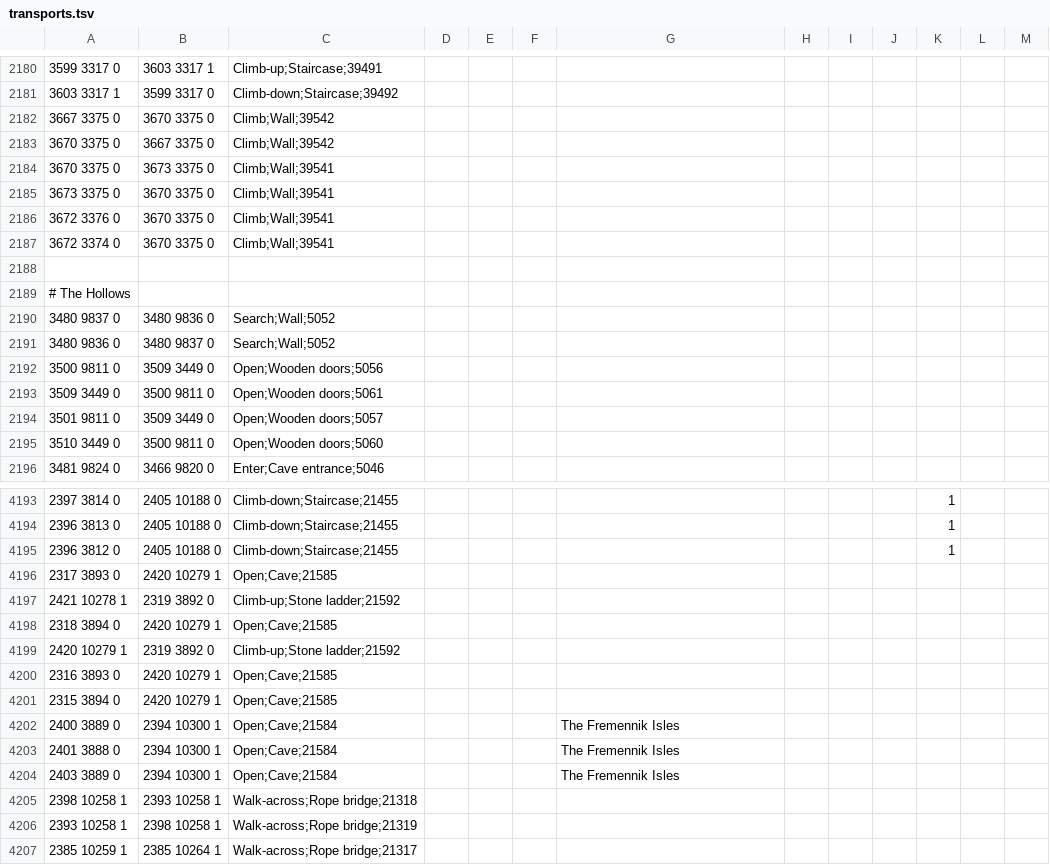
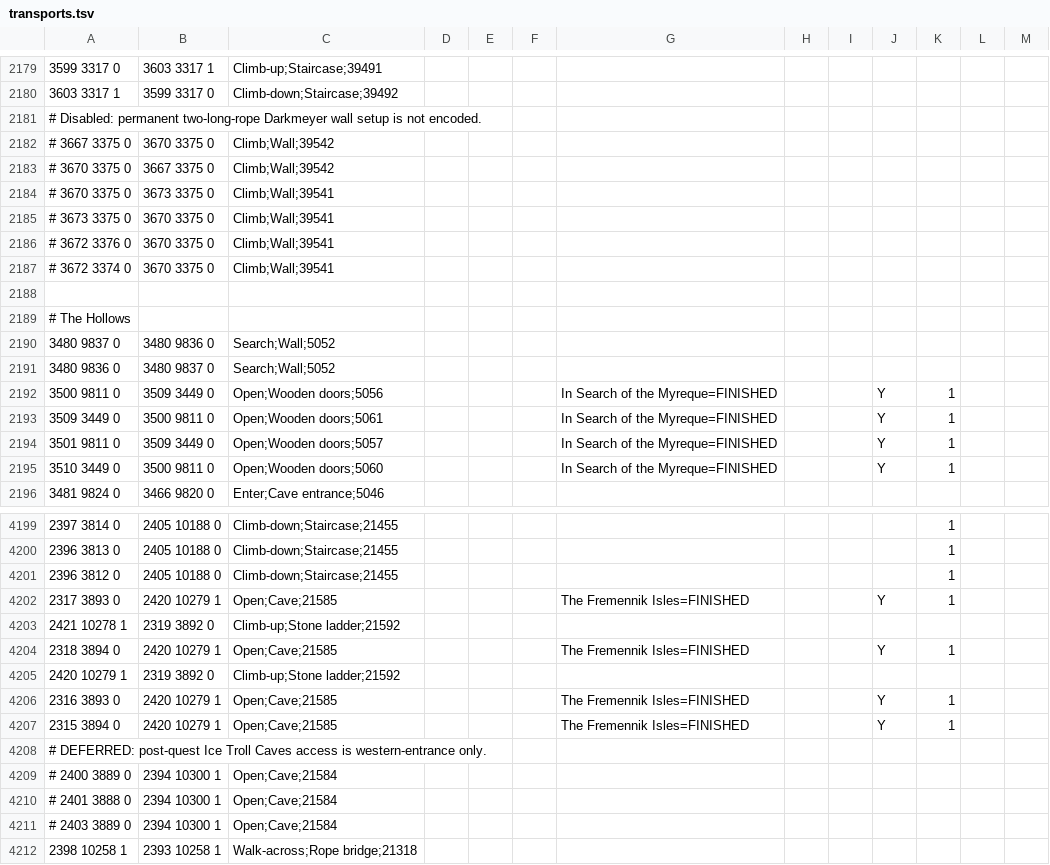
Before and after one commit to infuse21/Microbot, a TSV file: runelite-client/src/main/resources/net/runelite/client/plugins/microbot/shortestpath/transports.tsv, drawn as a sheet; only a part is shown, gaps mark what is left out; the shorter side is filled out with more unchanged rows; the diff covers the shown part only.

Commit message:
Resolve audited Phase 6 transport gaps

```diff
--- a/runelite-client/src/main/resources/net/runelite/client/plugins/microbot/shortestpath/transports.tsv
+++ b/runelite-client/src/main/resources/net/runelite/client/plugins/microbot/shortestpath/transports.tsv
@@ -2181,8 +2180,9 @@
 3603 3317 1	3599 3317 0	Climb-down;Staircase;39492									
-3667 3375 0	3670 3375 0	Climb;Wall;39542									
-3670 3375 0	3667 3375 0	Climb;Wall;39542									
-3670 3375 0	3673 3375 0	Climb;Wall;39541									
-3673 3375 0	3670 3375 0	Climb;Wall;39541									
-3672 3376 0	3670 3375 0	Climb;Wall;39541									
-3672 3374 0	3670 3375 0	Climb;Wall;39541									
+# Disabled: permanent two-long-rope Darkmeyer wall setup is not encoded.
+# 3667 3375 0	3670 3375 0	Climb;Wall;39542
+# 3670 3375 0	3667 3375 0	Climb;Wall;39542
+# 3670 3375 0	3673 3375 0	Climb;Wall;39541
+# 3673 3375 0	3670 3375 0	Climb;Wall;39541
+# 3672 3376 0	3670 3375 0	Climb;Wall;39541
+# 3672 3374 0	3670 3375 0	Climb;Wall;39541
 											
@@ -2191,6 +2191,6 @@
 3480 9836 0	3480 9837 0	Search;Wall;5052									
-3500 9811 0	3509 3449 0	Open;Wooden doors;5056									
-3509 3449 0	3500 9811 0	Open;Wooden doors;5061									
-3501 9811 0	3509 3449 0	Open;Wooden doors;5057									
-3510 3449 0	3500 9811 0	Open;Wooden doors;5060									
+3500 9811 0	3509 3449 0	Open;Wooden doors;5056				In Search of the Myreque=FINISHED			Y	1
+3509 3449 0	3500 9811 0	Open;Wooden doors;5061				In Search of the Myreque=FINISHED			Y	1
+3501 9811 0	3509 3449 0	Open;Wooden doors;5057				In Search of the Myreque=FINISHED			Y	1
+3510 3449 0	3500 9811 0	Open;Wooden doors;5060				In Search of the Myreque=FINISHED			Y	1
 3481 9824 0	3466 9820 0	Enter;Cave entrance;5046									
@@ -4195,11 +4201,12 @@
 2396 3812 0	2405 10188 0	Climb-down;Staircase;21455								1	
-2317 3893 0	2420 10279 1	Open;Cave;21585									
+2317 3893 0	2420 10279 1	Open;Cave;21585				The Fremennik Isles=FINISHED			Y	1
 2421 10278 1	2319 3892 0	Climb-up;Stone ladder;21592									
-2318 3894 0	2420 10279 1	Open;Cave;21585									
+2318 3894 0	2420 10279 1	Open;Cave;21585				The Fremennik Isles=FINISHED			Y	1
 2420 10279 1	2319 3892 0	Climb-up;Stone ladder;21592									
-2316 3893 0	2420 10279 1	Open;Cave;21585									
-2315 3894 0	2420 10279 1	Open;Cave;21585									
-2400 3889 0	2394 10300 1	Open;Cave;21584				The Fremennik Isles
-2401 3888 0	2394 10300 1	Open;Cave;21584				The Fremennik Isles
-2403 3889 0	2394 10300 1	Open;Cave;21584				The Fremennik Isles
+2316 3893 0	2420 10279 1	Open;Cave;21585				The Fremennik Isles=FINISHED			Y	1
+2315 3894 0	2420 10279 1	Open;Cave;21585				The Fremennik Isles=FINISHED			Y	1
+# DEFERRED: post-quest Ice Troll Caves access is western-entrance only.
+# 2400 3889 0	2394 10300 1	Open;Cave;21584
+# 2401 3888 0	2394 10300 1	Open;Cave;21584
+# 2403 3889 0	2394 10300 1	Open;Cave;21584
 2398 10258 1	2393 10258 1	Walk-across;Rope bridge;21318									
```
Also changed, not shown: 7 added rows, 1 removed row and 67 edited cells elsewhere in this file, 12 other files.
